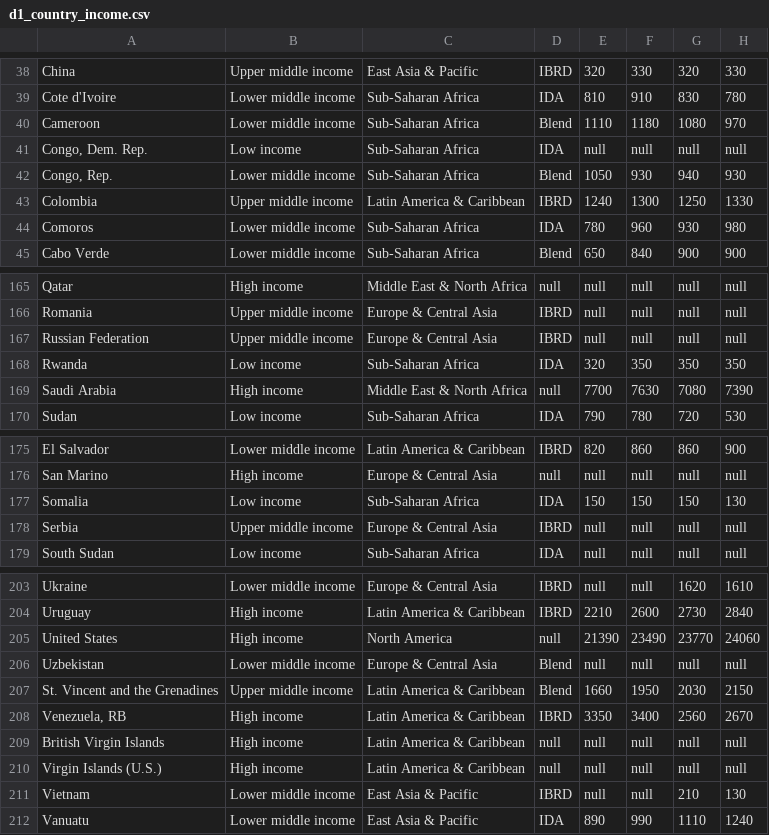
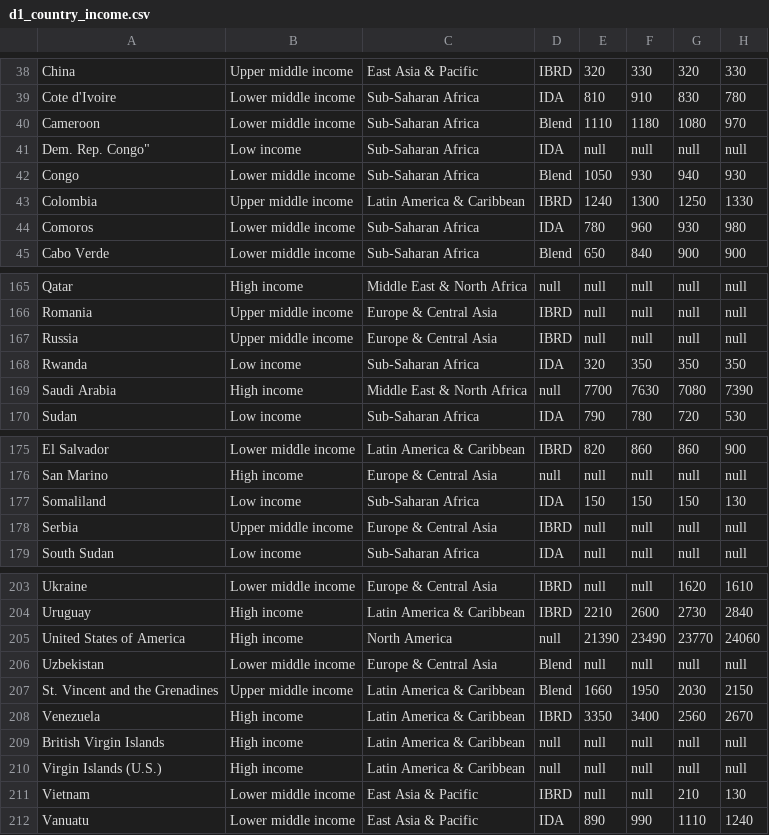
Before and after one commit to ocha0014/FIT3179, a CSV file: Vegalite/FIT3179_A2/data/d1_country_income.csv, drawn as a sheet; only a part is shown, gaps mark what is left out; the diff names each change by its address in the sheet, - before the commit and + after, or states it on an @@ line.

Commit message:
Update d1_country_income.csv
Changed some country name

```diff
--- a/Vegalite/FIT3179_A2/data/d1_country_income.csv
+++ b/Vegalite/FIT3179_A2/data/d1_country_income.csv
-A41: Congo, Dem. Rep.
+A41: Dem. Rep. Congo"
-A42: Congo, Rep.
+A42: Congo
-A167: Russian Federation
+A167: Russia
-A177: Somalia
+A177: Somaliland
-A205: United States
+A205: United States of America
-A208: Venezuela, RB
+A208: Venezuela
```
